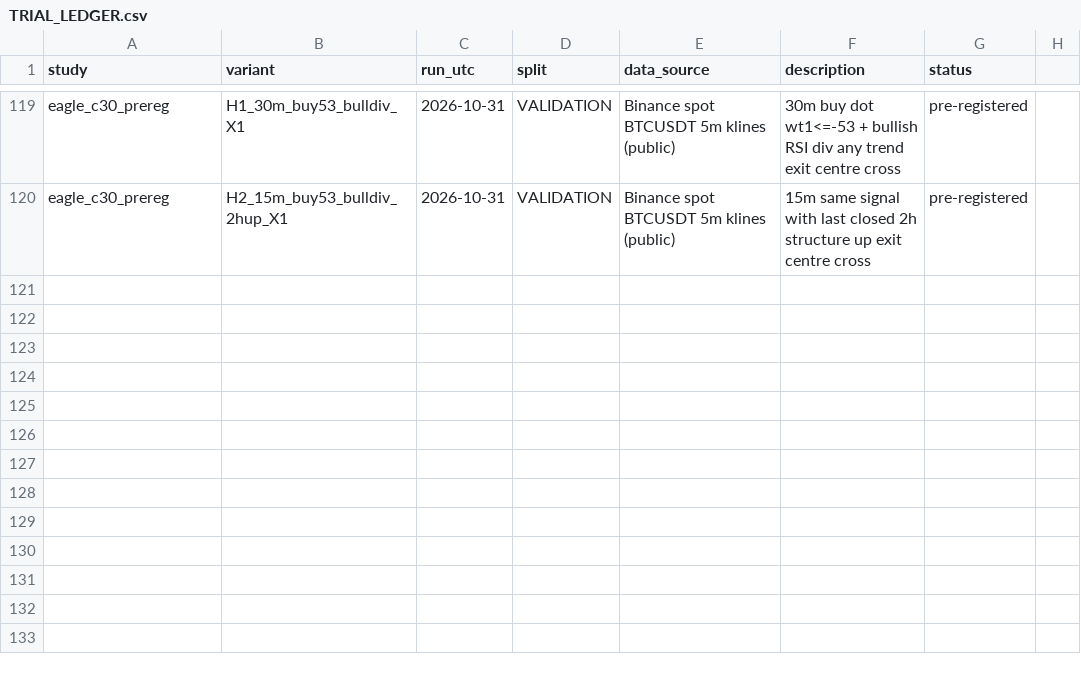
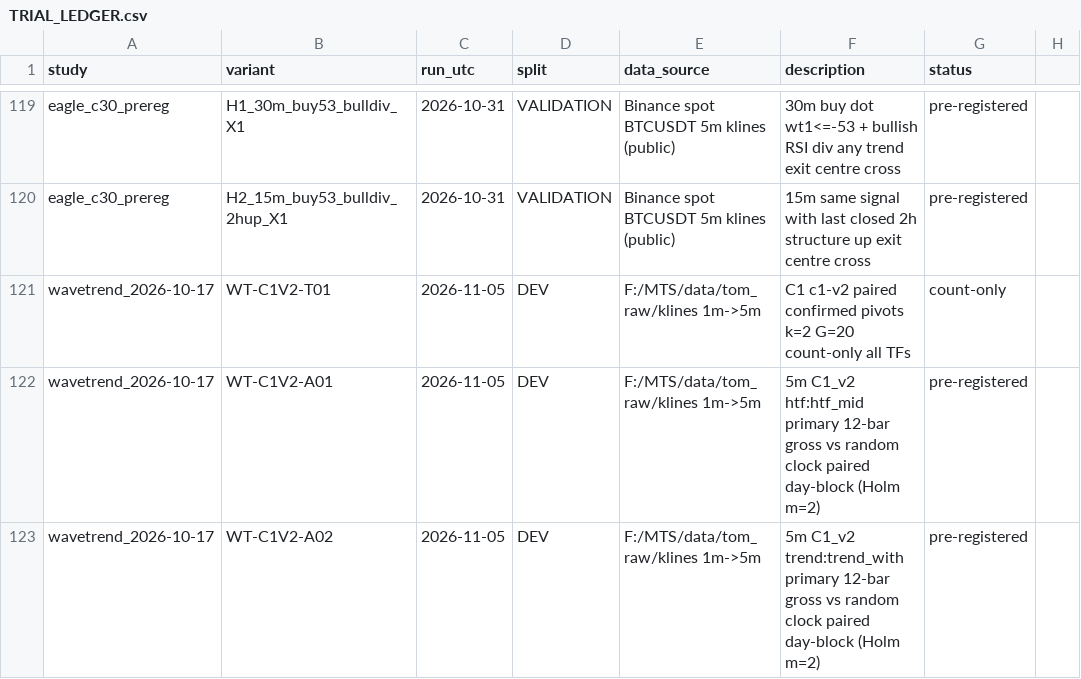
Before and after one commit to jishusharma/mts, a CSV file: MyTradingSys/research/TRIAL_LEDGER.csv, drawn as a sheet; only a part is shown, gaps mark what is left out; the diff names each change by its address in the sheet, - before the commit and + after, or states it on an @@ line.

```diff
--- a/MyTradingSys/research/TRIAL_LEDGER.csv
+++ b/MyTradingSys/research/TRIAL_LEDGER.csv
+row 121: wavetrend_2026-10-17 | WT-C1V2-T01 | 2026-11-05 | DEV | F:/MTS/data/tom_raw/klines 1m->5m | C1 c1-v2 paired confirmed pivots k=2 G=20 count-only all TFs | count-only
+row 122: wavetrend_2026-10-17 | WT-C1V2-A01 | 2026-11-05 | DEV | F:/MTS/data/tom_raw/klines 1m->5m | 5m C1_v2 htf:htf_mid primary 12-bar gross vs random clock paired day-block (Holm m=2) | pre-registered
+row 123: wavetrend_2026-10-17 | WT-C1V2-A02 | 2026-11-05 | DEV | F:/MTS/data/tom_raw/klines 1m->5m | 5m C1_v2 trend:trend_with primary 12-bar gross vs random clock paired day-block (Holm m=2) | pre-registered
```
Also changed, not shown: scripts/dev/extra_tests.tsv, 7 other files.
